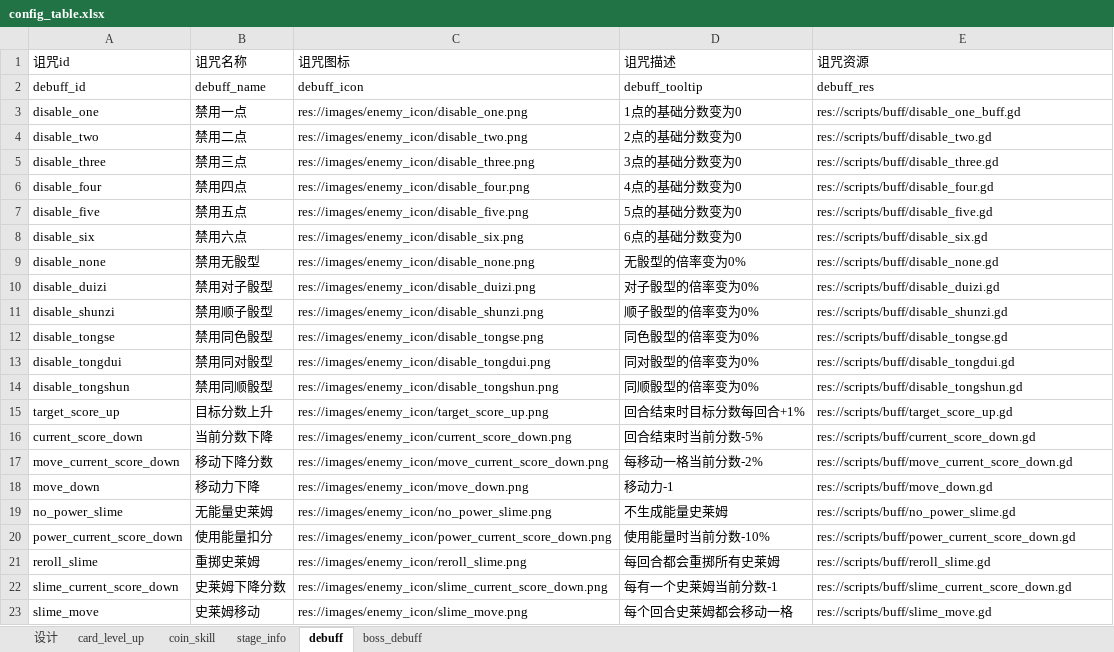
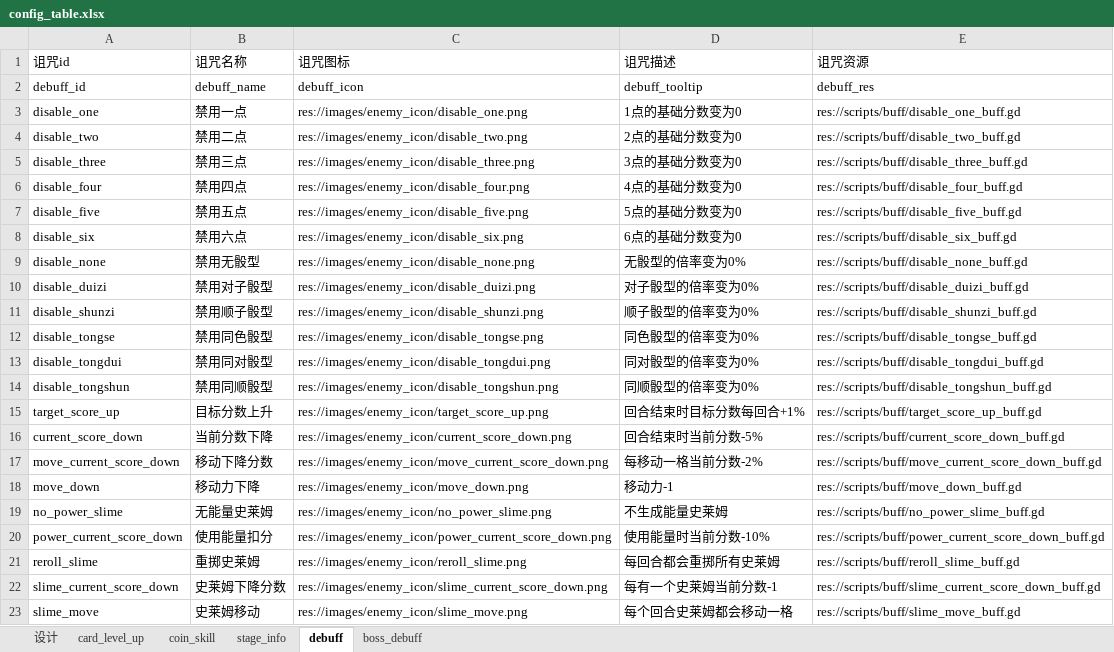
Before and after one commit to ivanbearcat/rogue_slg, an Excel workbook: config/config_table.xlsx, sheet debuff, drawn as a sheet; values as stored, in another font and other column widths than the file's, no borders; the diff names each change by its address in the sheet, - before the commit and + after, or states it on an @@ line.

Commit message:
新增：debuff所有disable技能，史莱姆移动，重掷所有史莱姆

```diff
--- a/config/config_table.xlsx (sheet debuff)
+++ b/config/config_table.xlsx (sheet debuff)
-E4 (诅咒资源): res://scripts/buff/disable_two.gd
+E4 (诅咒资源): res://scripts/buff/disable_two_buff.gd
-E5 (诅咒资源): res://scripts/buff/disable_three.gd
+E5 (诅咒资源): res://scripts/buff/disable_three_buff.gd
-E6 (诅咒资源): res://scripts/buff/disable_four.gd
+E6 (诅咒资源): res://scripts/buff/disable_four_buff.gd
-E7 (诅咒资源): res://scripts/buff/disable_five.gd
+E7 (诅咒资源): res://scripts/buff/disable_five_buff.gd
-E8 (诅咒资源): res://scripts/buff/disable_six.gd
+E8 (诅咒资源): res://scripts/buff/disable_six_buff.gd
-E9 (诅咒资源): res://scripts/buff/disable_none.gd
+E9 (诅咒资源): res://scripts/buff/disable_none_buff.gd
-E10 (诅咒资源): res://scripts/buff/disable_duizi.gd
+E10 (诅咒资源): res://scripts/buff/disable_duizi_buff.gd
-E11 (诅咒资源): res://scripts/buff/disable_shunzi.gd
+E11 (诅咒资源): res://scripts/buff/disable_shunzi_buff.gd
-E12 (诅咒资源): res://scripts/buff/disable_tongse.gd
+E12 (诅咒资源): res://scripts/buff/disable_tongse_buff.gd
-E13 (诅咒资源): res://scripts/buff/disable_tongdui.gd
+E13 (诅咒资源): res://scripts/buff/disable_tongdui_buff.gd
-E14 (诅咒资源): res://scripts/buff/disable_tongshun.gd
+E14 (诅咒资源): res://scripts/buff/disable_tongshun_buff.gd
-E15 (诅咒资源): res://scripts/buff/target_score_up.gd
+E15 (诅咒资源): res://scripts/buff/target_score_up_buff.gd
-E16 (诅咒资源): res://scripts/buff/current_score_down.gd
+E16 (诅咒资源): res://scripts/buff/current_score_down_buff.gd
-E17 (诅咒资源): res://scripts/buff/move_current_score_down.gd
+E17 (诅咒资源): res://scripts/buff/move_current_score_down_buff.gd
-E18 (诅咒资源): res://scripts/buff/move_down.gd
+E18 (诅咒资源): res://scripts/buff/move_down_buff.gd
-E19 (诅咒资源): res://scripts/buff/no_power_slime.gd
+E19 (诅咒资源): res://scripts/buff/no_power_slime_buff.gd
-E20 (诅咒资源): res://scripts/buff/power_current_score_down.gd
+E20 (诅咒资源): res://scripts/buff/power_current_score_down_buff.gd
-E21 (诅咒资源): res://scripts/buff/reroll_slime.gd
+E21 (诅咒资源): res://scripts/buff/reroll_slime_buff.gd
-E22 (诅咒资源): res://scripts/buff/slime_current_score_down.gd
+E22 (诅咒资源): res://scripts/buff/slime_current_score_down_buff.gd
-E23 (诅咒资源): res://scripts/buff/slime_move.gd
+E23 (诅咒资源): res://scripts/buff/slime_move_buff.gd
```
Also changed, not shown: 43 other files.
